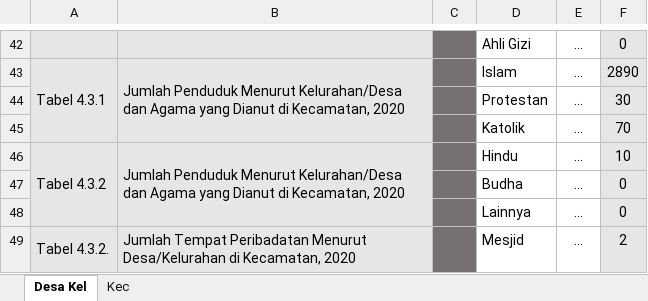
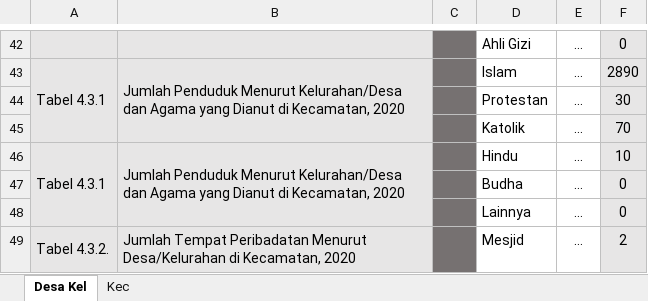
Before and after one commit to statistician7741/kcda-blanko-generator, an Excel workbook: DesaKel-Kec.xlsx, sheet Desa Kel, drawn as a sheet; only a part is shown, gaps mark what is left out; values as stored, in another font and other column widths than the file's, no borders; the diff names each change by its address in the sheet, - before the commit and + after, or states it on an @@ line.

Commit message:
fix bug nomor tabel

```diff
--- a/DesaKel-Kec.xlsx (sheet Desa Kel)
+++ b/DesaKel-Kec.xlsx (sheet Desa Kel)
-A46: Tabel 4.3.2
+A46: Tabel 4.3.1
```
